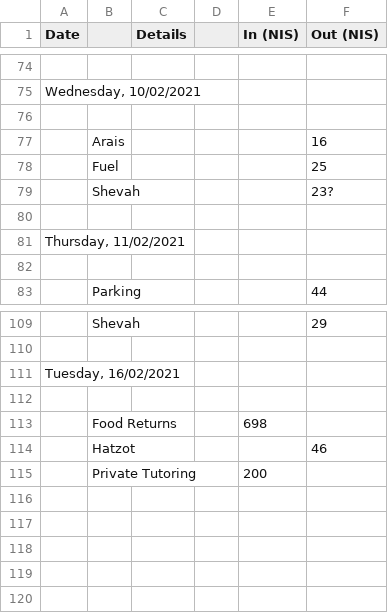
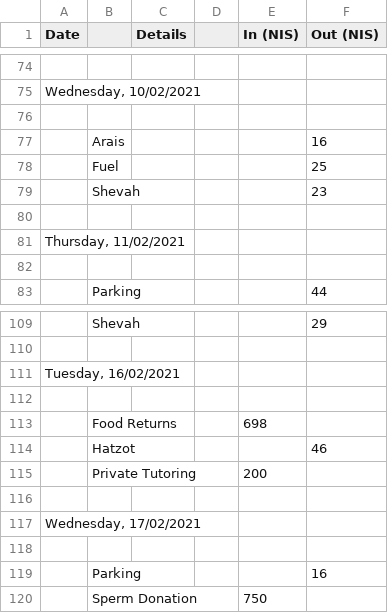
Before and after one commit to ItamarShmelo/YourMoneyOrYourLife, a CSV file: Step2/Step2B.csv, drawn as a sheet; only a part is shown, gaps mark what is left out; the diff names each change by its address in the sheet, - before the commit and + after, or states it on an @@ line.

Commit message:
added wednesday morning

```diff
--- a/Step2/Step2B.csv
+++ b/Step2/Step2B.csv
-F79 (Out (NIS)): 23?
+F79 (Out (NIS)): 23
+row 116: (empty)
+row 117: Wednesday, 17/02/2021
+row 118: (empty)
+row 119:  | Parking |  |  |  | 16
+row 120:  | Sperm Donation |  |  | 750
```
